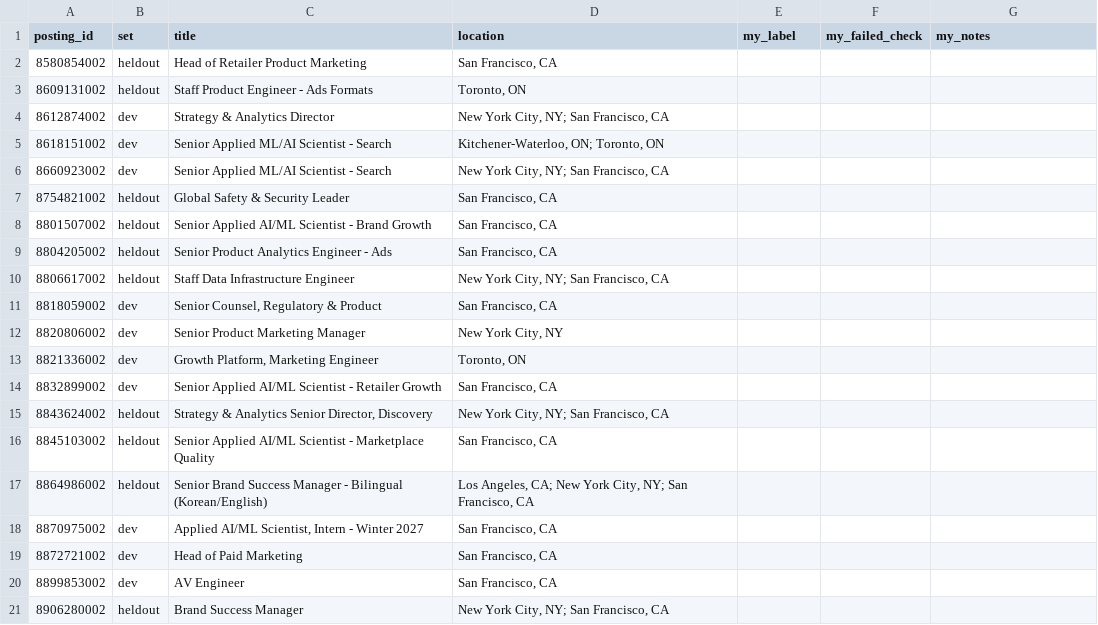
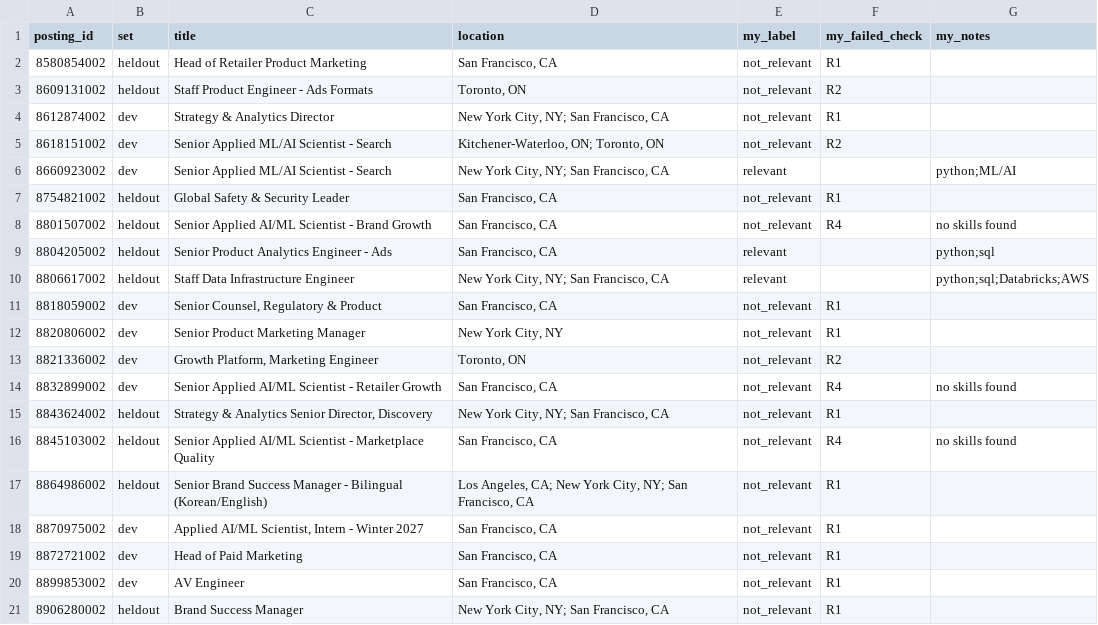
Before and after one commit to nikbearbrown/info-7375-prompt-engineering-for-generative-ai, a CSV file: fall-2026/nishant-u/js1-contract-and-watch/experiment/labeling/labels.csv, drawn as a sheet.

Commit message:
JS1: my 20 hand labels (blind, before any Claude judge call)

```diff
--- a/fall-2026/nishant-u/js1-contract-and-watch/experiment/labeling/labels.csv
+++ b/fall-2026/nishant-u/js1-contract-and-watch/experiment/labeling/labels.csv
@@ -1,21 +1,21 @@
 posting_id,set,title,location,my_label,my_failed_check,my_notes
-8580854002,heldout,Head of Retailer Product Marketing,"San Francisco, CA",,,
-8609131002,heldout,Staff Product Engineer - Ads Formats,"Toronto, ON",,,
-8612874002,dev,Strategy & Analytics Director,"New York City, NY; San Francisco, CA",,,
-8618151002,dev,Senior Applied ML/AI Scientist - Search,"Kitchener-Waterloo, ON; Toronto, ON",,,
-8660923002,dev,Senior Applied ML/AI Scientist - Search,"New York City, NY; San Francisco, CA",,,
-8754821002,heldout,Global Safety & Security Leader,"San Francisco, CA",,,
-8801507002,heldout,Senior Applied AI/ML Scientist - Brand Growth,"San Francisco, CA",,,
-8804205002,heldout,Senior Product Analytics Engineer - Ads,"San Francisco, CA",,,
-8806617002,heldout,Staff Data Infrastructure Engineer,"New York City, NY; San Francisco, CA",,,
-8818059002,dev,"Senior Counsel, Regulatory & Product","San Francisco, CA",,,
-8820806002,dev,Senior Product Marketing Manager,"New York City, NY",,,
-8821336002,dev,"Growth Platform, Marketing Engineer","Toronto, ON",,,
-8832899002,dev,Senior Applied AI/ML Scientist - Retailer Growth,"San Francisco, CA",,,
-8843624002,heldout,"Strategy & Analytics Senior Director, Discovery","New York City, NY; San Francisco, CA",,,
-8845103002,heldout,Senior Applied AI/ML Scientist - Marketplace Quality,"San Francisco, CA",,,
-8864986002,heldout,Senior Brand Success Manager - Bilingual (Korean/English),"Los Angeles, CA; New York City, NY; San Francisco, CA",,,
-8870975002,dev,"Applied AI/ML Scientist, Intern - Winter 2027","San Francisco, CA",,,
-8872721002,dev,Head of Paid Marketing,"San Francisco, CA",,,
-8899853002,dev,AV Engineer,"San Francisco, CA",,,
-8906280002,heldout,Brand Success Manager,"New York City, NY; San Francisco, CA",,,
+8580854002,heldout,Head of Retailer Product Marketing,"San Francisco, CA",not_relevant,R1,
+8609131002,heldout,Staff Product Engineer - Ads Formats,"Toronto, ON",not_relevant,R2,
+8612874002,dev,Strategy & Analytics Director,"New York City, NY; San Francisco, CA",not_relevant,R1,
+8618151002,dev,Senior Applied ML/AI Scientist - Search,"Kitchener-Waterloo, ON; Toronto, ON",not_relevant,R2,
+8660923002,dev,Senior Applied ML/AI Scientist - Search,"New York City, NY; San Francisco, CA",relevant,,python;ML/AI
+8754821002,heldout,Global Safety & Security Leader,"San Francisco, CA",not_relevant,R1,
+8801507002,heldout,Senior Applied AI/ML Scientist - Brand Growth,"San Francisco, CA",not_relevant,R4,no skills found
+8804205002,heldout,Senior Product Analytics Engineer - Ads,"San Francisco, CA",relevant,,python;sql
+8806617002,heldout,Staff Data Infrastructure Engineer,"New York City, NY; San Francisco, CA",relevant,,python;sql;Databricks;AWS
+8818059002,dev,"Senior Counsel, Regulatory & Product","San Francisco, CA",not_relevant,R1,
+8820806002,dev,Senior Product Marketing Manager,"New York City, NY",not_relevant,R1,
+8821336002,dev,"Growth Platform, Marketing Engineer","Toronto, ON",not_relevant,R2,
+8832899002,dev,Senior Applied AI/ML Scientist - Retailer Growth,"San Francisco, CA",not_relevant,R4,no skills found
+8843624002,heldout,"Strategy & Analytics Senior Director, Discovery","New York City, NY; San Francisco, CA",not_relevant,R1,
+8845103002,heldout,Senior Applied AI/ML Scientist - Marketplace Quality,"San Francisco, CA",not_relevant,R4,no skills found
+8864986002,heldout,Senior Brand Success Manager - Bilingual (Korean/English),"Los Angeles, CA; New York City, NY; San Francisco, CA",not_relevant,R1,
+8870975002,dev,"Applied AI/ML Scientist, Intern - Winter 2027","San Francisco, CA",not_relevant,R1,
+8872721002,dev,Head of Paid Marketing,"San Francisco, CA",not_relevant,R1,
+8899853002,dev,AV Engineer,"San Francisco, CA",not_relevant,R1,
+8906280002,heldout,Brand Success Manager,"New York City, NY; San Francisco, CA",not_relevant,R1,
```
Also changed, not shown: 1 other file.
